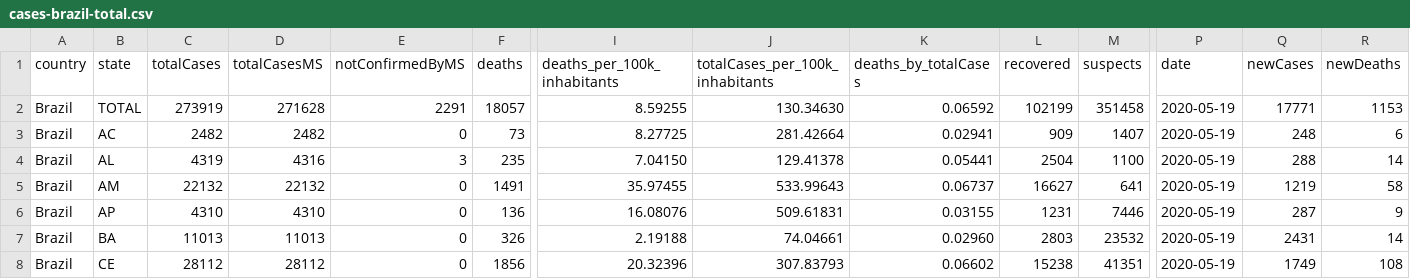
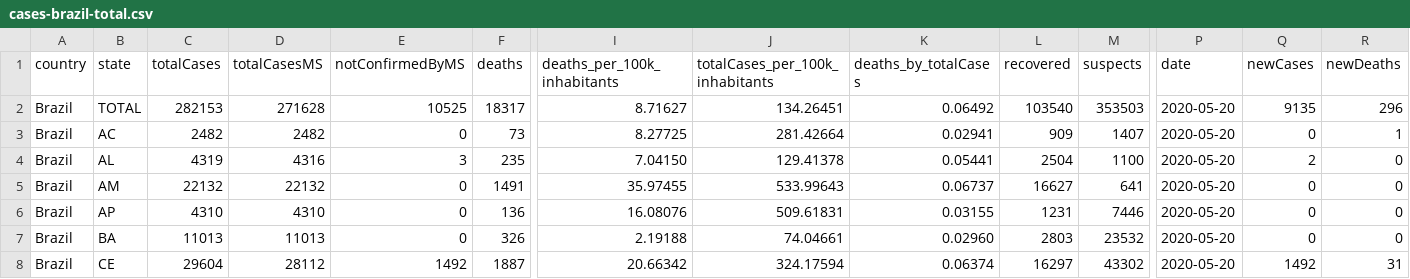
Before and after one commit to vdilego/covid19br, a CSV file: cases-brazil-total.csv, drawn as a sheet; only a part is shown, gaps mark what is left out; the diff covers the shown part only; the diff names each change by its address in the sheet, - before the commit and + after, or states it on an @@ line.

```diff
--- a/cases-brazil-total.csv
+++ b/cases-brazil-total.csv
-C2 (totalCases): 273919
+C2 (totalCases): 282153
-E2 (notConfirmedByMS): 2291
+E2 (notConfirmedByMS): 10525
-F2 (deaths): 18057
+F2 (deaths): 18317
-I2 (deaths_per_100k_inhabitants): 8.59255
+I2 (deaths_per_100k_inhabitants): 8.71627
-J2 (totalCases_per_100k_inhabitants): 130.34630
+J2 (totalCases_per_100k_inhabitants): 134.26451
-K2 (deaths_by_totalCases): 0.06592
+K2 (deaths_by_totalCases): 0.06492
-L2 (recovered): 102199
+L2 (recovered): 103540
-M2 (suspects): 351458
+M2 (suspects): 353503
-P2:P8 (date): 2020-05-19
+P2:P8 (date): 2020-05-20
-Q2 (newCases): 17771
+Q2 (newCases): 9135
-R2 (newDeaths): 1153
+R2 (newDeaths): 296
-Q3 (newCases): 248
+Q3 (newCases): 0
-R3 (newDeaths): 6
+R3 (newDeaths): 1
-Q4 (newCases): 288
+Q4 (newCases): 2
-R4 (newDeaths): 14
+R4 (newDeaths): 0
-Q5 (newCases): 1219
+Q5 (newCases): 0
-R5 (newDeaths): 58
+R5 (newDeaths): 0
-Q6 (newCases): 287
+Q6 (newCases): 0
-R6 (newDeaths): 9
+R6 (newDeaths): 0
-Q7 (newCases): 2431
+Q7 (newCases): 0
-R7 (newDeaths): 14
+R7 (newDeaths): 0
-C8 (totalCases): 28112
+C8 (totalCases): 29604
-E8 (notConfirmedByMS): 0
+E8 (notConfirmedByMS): 1492
-F8 (deaths): 1856
+F8 (deaths): 1887
-I8 (deaths_per_100k_inhabitants): 20.32396
+I8 (deaths_per_100k_inhabitants): 20.66342
-J8 (totalCases_per_100k_inhabitants): 307.83793
+J8 (totalCases_per_100k_inhabitants): 324.17594
-K8 (deaths_by_totalCases): 0.06602
+K8 (deaths_by_totalCases): 0.06374
-L8 (recovered): 15238
+L8 (recovered): 16297
-M8 (suspects): 41351
+M8 (suspects): 43302
-Q8 (newCases): 1749
+Q8 (newCases): 1492
-R8 (newDeaths): 108
+R8 (newDeaths): 31
```
Also changed, not shown: 97 edited cells elsewhere in this file, cases-brazil-cities.csv, cases-brazil-states.csv, 3 other files.
